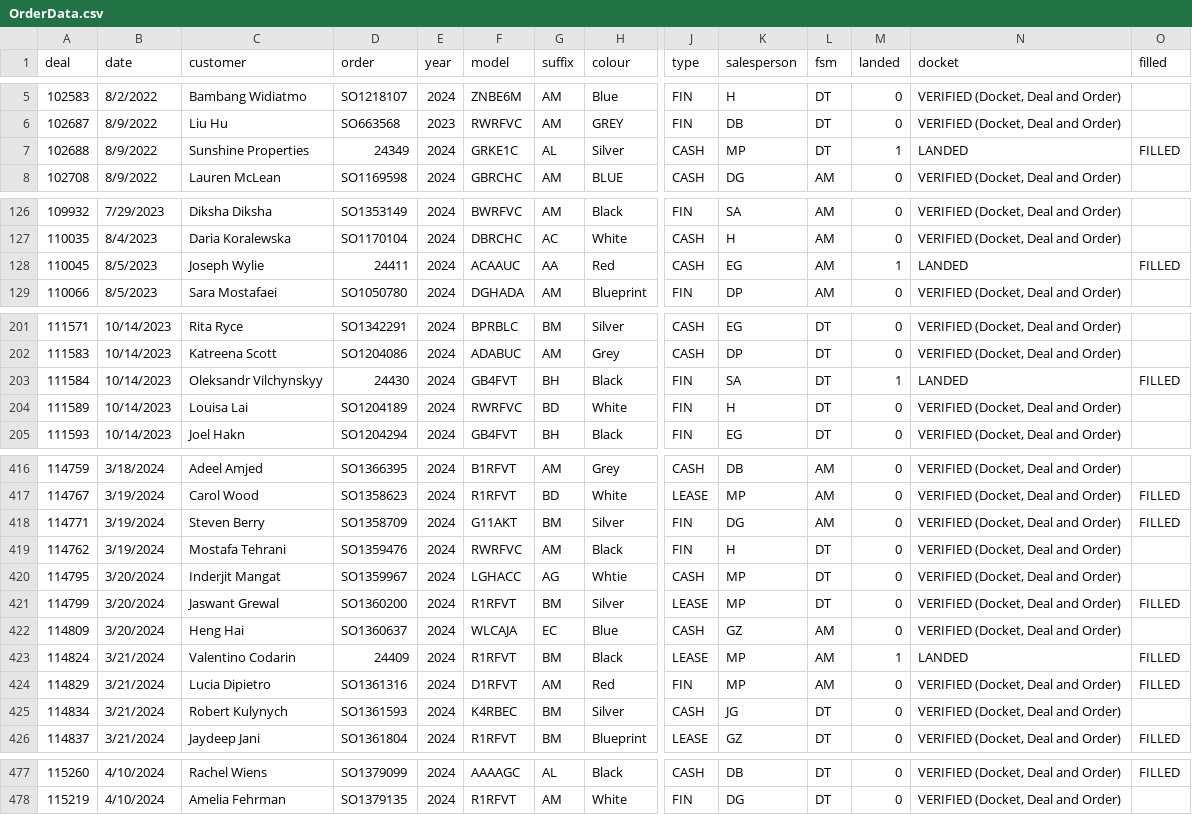
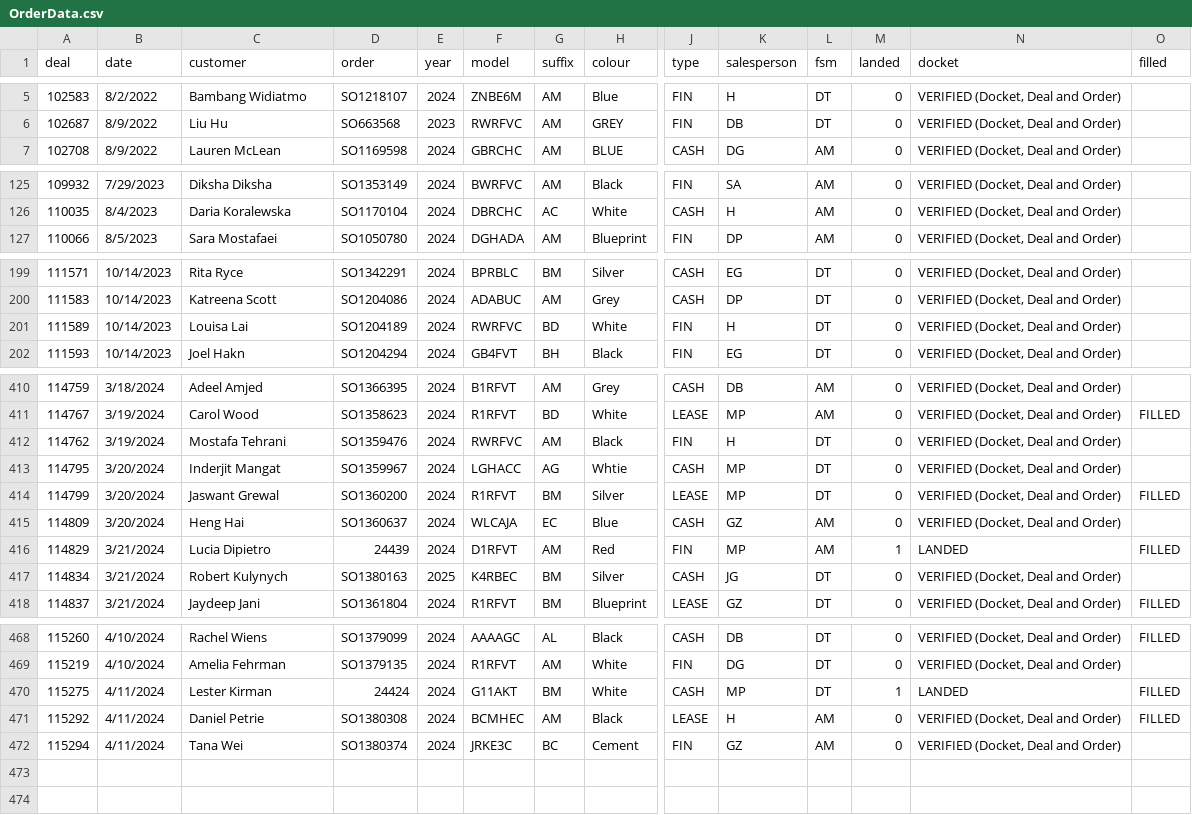
Before and after one commit to harinderlabana/eta-buddy-dev, a CSV file: public/OrderData.csv, drawn as a sheet; only a part is shown, gaps mark what is left out; removed rows and columns are numbered as before the commit, all else as after; rows hold the shown columns only; the diff covers the shown part only; the diff names each change by its address in the sheet, - before the commit and + after, or states it on an @@ line.

Commit message:
updated data to April 11,2024

```diff
--- a/public/OrderData.csv
+++ b/public/OrderData.csv
-row 7: 102688 | 8/9/2022 | Sunshine Properties | 24349 | 2024 | GRKE1C | AL | Silver | CASH | MP | DT | 1 | LANDED | FILLED
-row 128: 110045 | 8/5/2023 | Joseph Wylie | 24411 | 2024 | ACAAUC | AA | Red | CASH | EG | AM | 1 | LANDED | FILLED
-row 203: 111584 | 10/14/2023 | Oleksandr Vilchynskyy | 24430 | 2024 | GB4FVT | BH | Black | FIN | SA | DT | 1 | LANDED | FILLED
-row 418: 114771 | 3/19/2024 | Steven Berry | SO1358709 | 2024 | G11AKT | BM | Silver | FIN | DG | AM | 0 | VERIFIED (Docket, Deal and Order) | FILLED
-row 423: 114824 | 3/21/2024 | Valentino Codarin | 24409 | 2024 | R1RFVT | BM | Black | LEASE | MP | AM | 1 | LANDED | FILLED
-D416 (order): SO1361316
+D416 (order): 24439
-M416 (landed): 0
+M416 (landed): 1
-N416 (docket): VERIFIED (Docket, Deal and Order)
+N416 (docket): LANDED
-D417 (order): SO1361593
+D417 (order): SO1380163
-E417 (year): 2024
+E417 (year): 2025
+row 470: 115275 | 4/11/2024 | Lester Kirman | 24424 | 2024 | G11AKT | BM | White | CASH | MP | DT | 1 | LANDED | FILLED
+row 471: 115292 | 4/11/2024 | Daniel Petrie | SO1380308 | 2024 | BCMHEC | AM | Black | LEASE | H | AM | 0 | VERIFIED (Docket, Deal and Order) | FILLED
+row 472: 115294 | 4/11/2024 | Tana Wei | SO1380374 | 2024 | JRKE3C | BC | Cement | FIN | GZ | AM | 0 | VERIFIED (Docket, Deal and Order)
```
Also changed, not shown: 4 removed rows and 15 edited cells elsewhere in this file, public/VehicleDetailsReport.csv, 9 other files.
